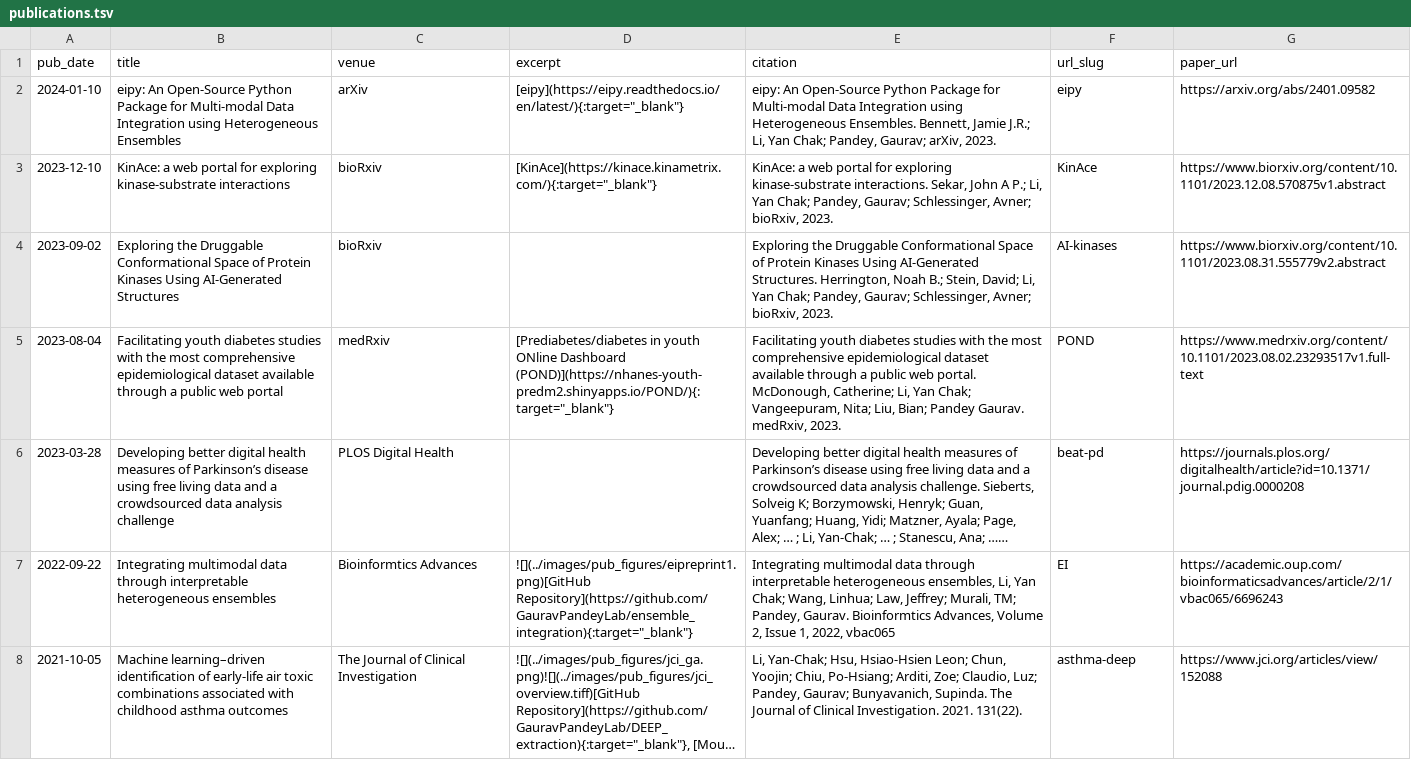
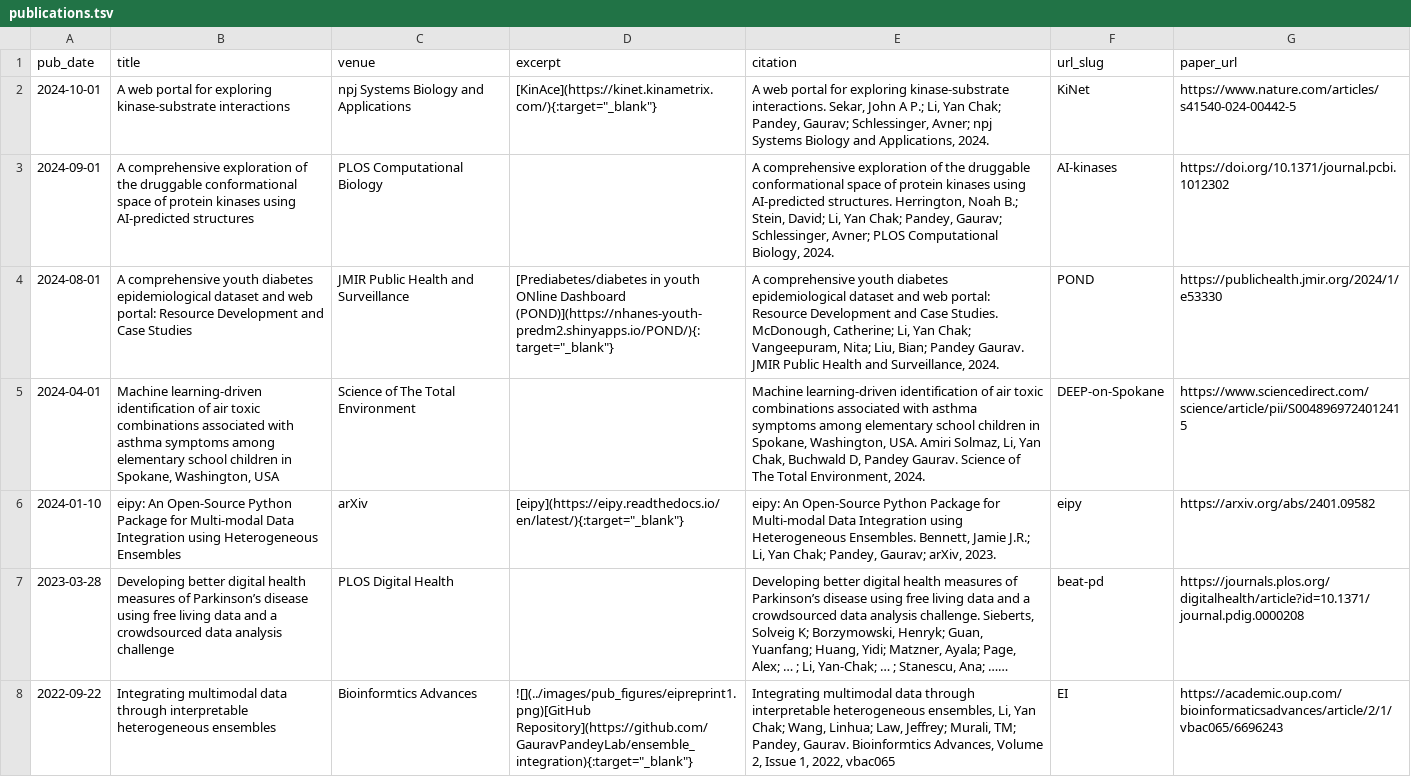
Before and after one commit to huhrichard/huhrichard.github.io, a TSV file: markdown_generator/publications.tsv, drawn as a sheet; only a part is shown; the shorter side is filled out with more unchanged rows; long unchanged cells end in …; removed rows and columns are numbered as before the commit, all else as after; the diff names each change by its address in the sheet, - before the commit and + after, or states it on an @@ line.

Commit message:
update publications

```diff
--- a/markdown_generator/publications.tsv
+++ b/markdown_generator/publications.tsv
+row 2: 2024-10-01 | A web portal for exploring kinase-substrate interactions | npj Systems Biology and Applications | [KinAce](https://kinet.kinametrix.com/){:target="_blank"} | A web portal for exploring kinase-substrate interactions. Sekar, John A P.; Li, Yan Chak; Pandey, Gaurav; Schlessinger, Avner; npj Systems Biology and Applications, 2024. | KiNet | https://www.nature.com/articles/s41540-024-00442-5
+row 3: 2024-09-01 | A comprehensive exploration of the druggable conformational space of protein kinases using AI-predicted structures | PLOS Computational Biology |  | A comprehensive exploration of the druggable conformational space of protein kinases using AI-predicted structures. Herrington, Noah B.; Stein, David; Li, Yan Chak; Pandey, Gaurav; Schlessinger, Avner; PLOS Computational Biology, 2024. | AI-kinases | https://doi.org/10.1371/journal.pcbi.1012302
+row 4: 2024-08-01 | A comprehensive youth diabetes epidemiological dataset and web portal: Resource Development and Case Studies | JMIR Public Health and Surveillance | [Prediabetes/diabetes in youth ONline Dashboard (POND)](https://nhanes-youth-predm2.shinyapps.io/POND/){:target="_blank"} | A comprehensive youth diabetes epidemiological dataset and web portal: Resource Development and Case Studies. McDonough, Catherine; Li, Yan Chak; Vangeepuram, Nita; Liu, Bian; Pandey Gaurav. JMIR Public Health and Surveillance, 2024. | POND | https://publichealth.jmir.org/2024/1/e53330
+row 5: 2024-04-01 | Machine learning-driven identification of air toxic combinations associated with asthma symptoms among elementary school children in Spokane, Washington, USA | Science of The Total Environment |  | Machine learning-driven identification of air toxic combinations associated with asthma symptoms among elementary school children in Spokane, Washington, USA. Amiri Solmaz, Li, Yan Chak, Buchwald D, Pandey Gaurav. Science of The Total Environment, 2024. | DEEP-on-Spokane | https://www.sciencedirect.com/science/article/pii/S0048969724012415
-row 3: 2023-12-10 | KinAce: a web portal for exploring kinase-substrate interactions | bioRxiv | [KinAce](https://kinace.kinametrix.com/){:target="_blank"} | KinAce: a web portal for exploring kinase-substrate interactions. Sekar, John A P.; Li, Yan Chak; Pandey, Gaurav; Schlessinger, Avner; bioRxiv, 2023. | KinAce | https://www.biorxiv.org/content/10.1101/2023.12.08.570875v1.abstract
-row 4: 2023-09-02 | Exploring the Druggable Conformational Space of Protein Kinases Using AI-Generated Structures | bioRxiv |  | Exploring the Druggable Conformational Space of Protein Kinases Using AI-Generated Structures. Herrington, Noah B.; Stein, David; Li, Yan Chak; Pandey, Gaurav; Schlessinger, Avner; bioRxiv, 2023. | AI-kinases | https://www.biorxiv.org/content/10.1101/2023.08.31.555779v2.abstract
-row 5: 2023-08-04 | Facilitating youth diabetes studies with the most comprehensive epidemiological dataset available through a public web portal | medRxiv | [Prediabetes/diabetes in youth ONline Dashboard (POND)](https://nhanes-youth-predm2.shinyapps.io/POND/){:target="_blank"} | Facilitating youth diabetes studies with the most comprehensive epidemiological dataset available through a public web portal. McDonough, Catherine; Li, Yan Chak; Vangeepuram, Nita; Liu, Bian; Pandey Gaurav. medRxiv, 2023. | POND | https://www.medrxiv.org/content/10.1101/2023.08.02.23293517v1.full-text
```
Also changed, not shown: 4 other files.
